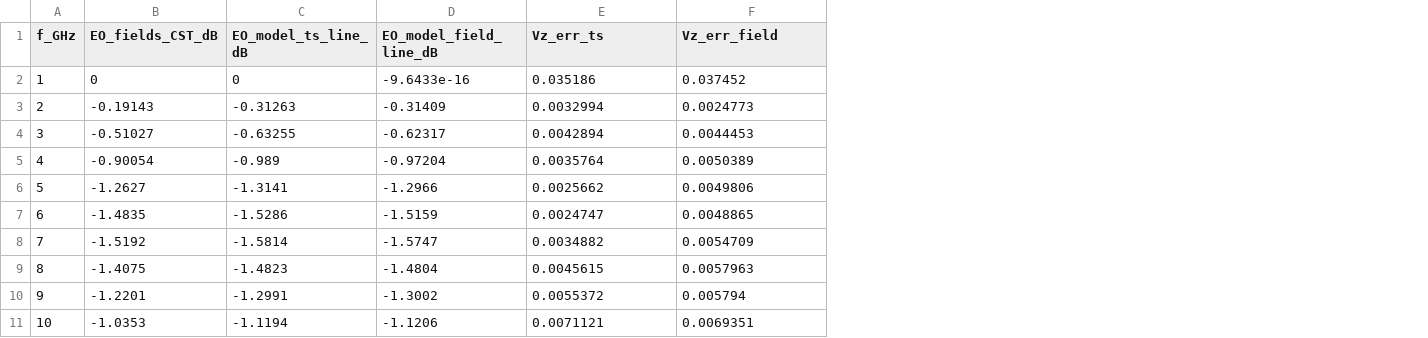
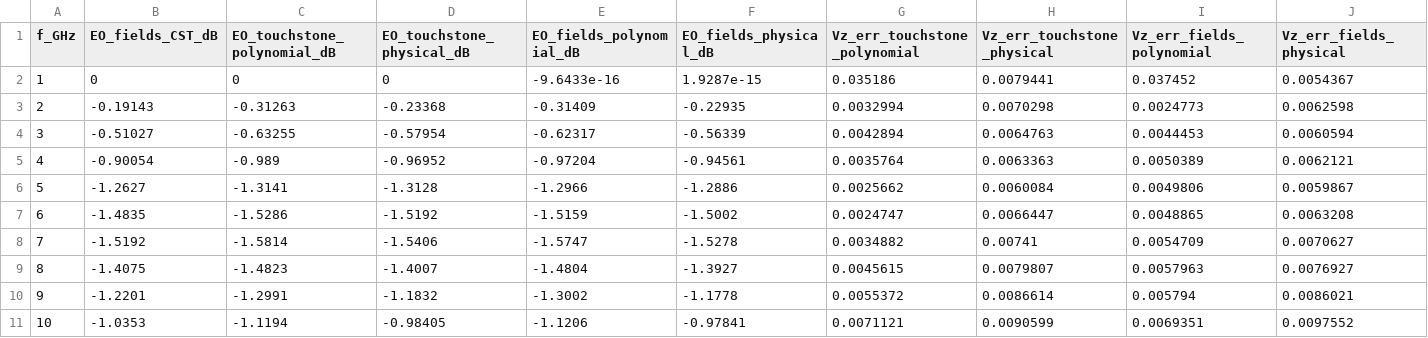
Before and after one commit to andreimuresian/claude, a CSV file: docs/cst/Equalization/analysis/eo_validation.csv, drawn as a sheet; only a part is shown; addresses are those after the commit; the diff names each change by its address in the sheet, - before the commit and + after, or states it on an @@ line.

```diff
--- a/docs/cst/Equalization/analysis/eo_validation.csv
+++ b/docs/cst/Equalization/analysis/eo_validation.csv
+column D (EO_touchstone_physical_dB), rows 2-11: 0 | -0.23368 | -0.57954 | -0.96952 | -1.3128 | -1.5192 | -1.5406 | -1.4007 | -1.1832 | -0.98405
+column F (EO_fields_physical_dB), rows 2-11: 1.9287e-15 | -0.22935 | -0.56339 | -0.94561 | -1.2886 | -1.5002 | -1.5278 | -1.3927 | -1.1778 | -0.97841
+column H (Vz_err_touchstone_physical), rows 2-11: 0.0079441 | 0.0070298 | 0.0064763 | 0.0063363 | 0.0060084 | 0.0066447 | 0.00741 | 0.0079807 | 0.0086614 | 0.0090599
+column J (Vz_err_fields_physical), rows 2-11: 0.0054367 | 0.0062598 | 0.0060594 | 0.0062121 | 0.0059867 | 0.0063208 | 0.0070627 | 0.0076927 | 0.0086021 | 0.0097552
-C1: EO_model_ts_line_dB
+C1: EO_touchstone_polynomial_dB
-E1: EO_model_field_line_dB
+E1: EO_fields_polynomial_dB
-G1: Vz_err_ts
+G1: Vz_err_touchstone_polynomial
-I1: Vz_err_field
+I1: Vz_err_fields_polynomial
```
Also changed, not shown: 5 other files.
